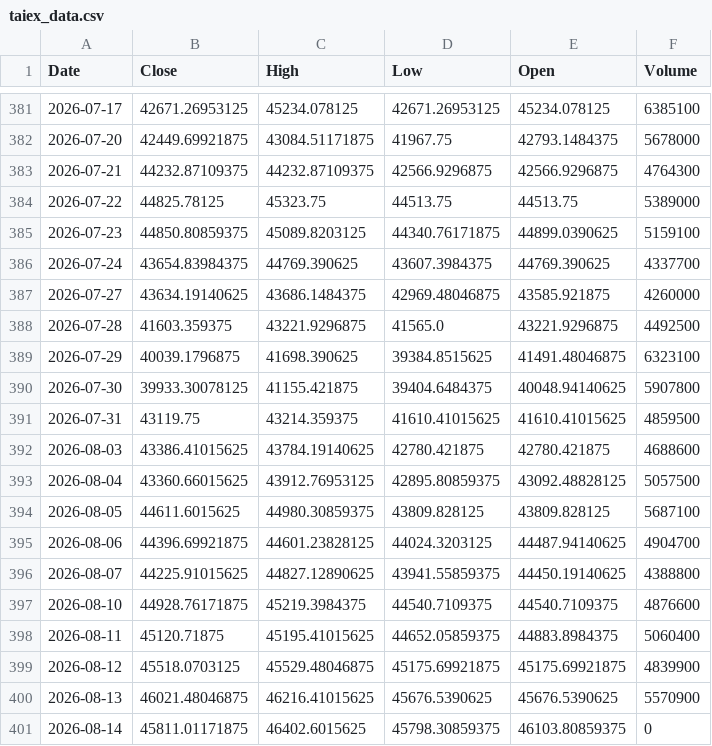
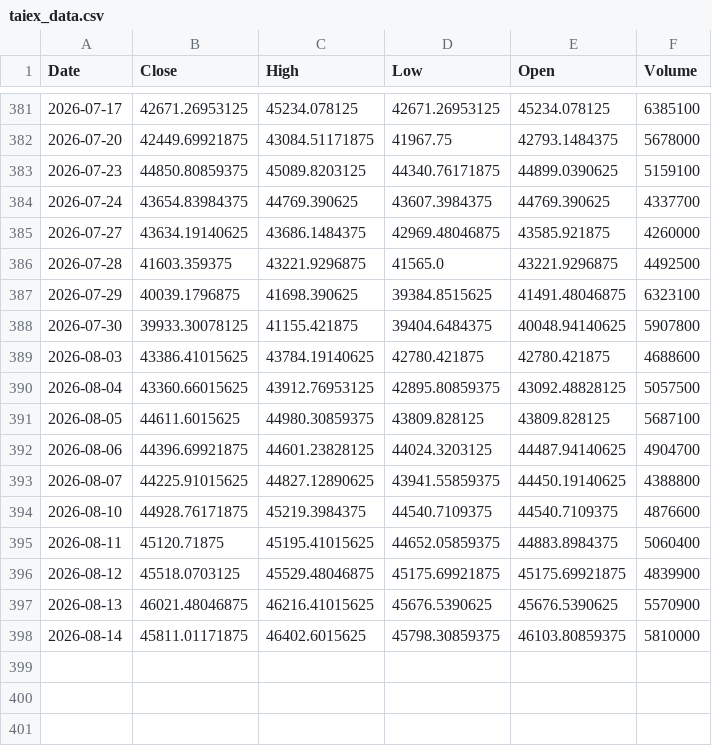
Before and after one commit to klee6153/my-stock-quant, a CSV file: taiex_data.csv, drawn as a sheet; only a part is shown, gaps mark what is left out.

```diff
--- a/taiex_data.csv
+++ b/taiex_data.csv
@@ -382,4 +382,2 @@ Date,Close,High,Low,Open,Volume
 2026-07-20,42449.69921875,43084.51171875,41967.75,42793.1484375,5678000
-2026-07-21,44232.87109375,44232.87109375,42566.9296875,42566.9296875,4764300
-2026-07-22,44825.78125,45323.75,44513.75,44513.75,5389000
 2026-07-23,44850.80859375,45089.8203125,44340.76171875,44899.0390625,5159100
@@ -390,3 +388,2 @@ Date,Close,High,Low,Open,Volume
 2026-07-30,39933.30078125,41155.421875,39404.6484375,40048.94140625,5907800
-2026-07-31,43119.75,43214.359375,41610.41015625,41610.41015625,4859500
 2026-08-03,43386.41015625,43784.19140625,42780.421875,42780.421875,4688600
@@ -400,2 +397,2 @@ Date,Close,High,Low,Open,Volume
 2026-08-13,46021.48046875,46216.41015625,45676.5390625,45676.5390625,5570900
-2026-08-14,45811.01171875,46402.6015625,45798.30859375,46103.80859375,0
+2026-08-14,45811.01171875,46402.6015625,45798.30859375,46103.80859375,5810000
```
